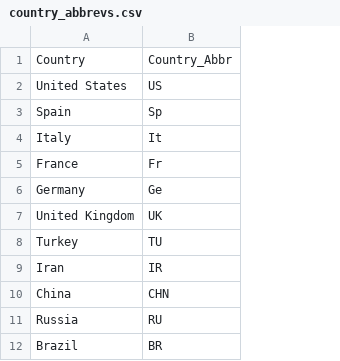
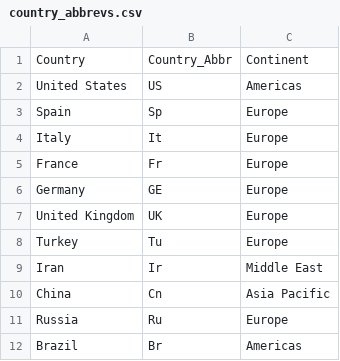
Before and after one commit to marissapang/covid19-Rcode, a CSV file: data/country_abbrevs.csv, drawn as a sheet; only a part is shown; removed rows and columns are numbered as before the commit, all else as after; the diff names each change by its address in the sheet, - before the commit and + after, or states it on an @@ line.

```diff
--- a/data/country_abbrevs.csv
+++ b/data/country_abbrevs.csv
-column B, rows 1-12: Country_Abbr | US | Sp | It | Fr | Ge | UK | TU | IR | CHN | RU | BR
+column B, rows 1-12: Country_Abbr | US | Sp | It | Fr | GE | UK | Tu | Ir | Cn | Ru | Br
+column C, rows 1-12: Continent | Americas | Europe | Europe | Europe | Europe | Europe | Europe | Middle East | Asia Pacific | Europe | Americas
```
Also changed, not shown: 8 other files.
